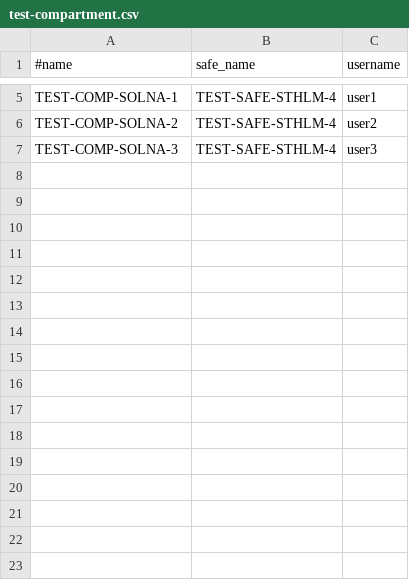
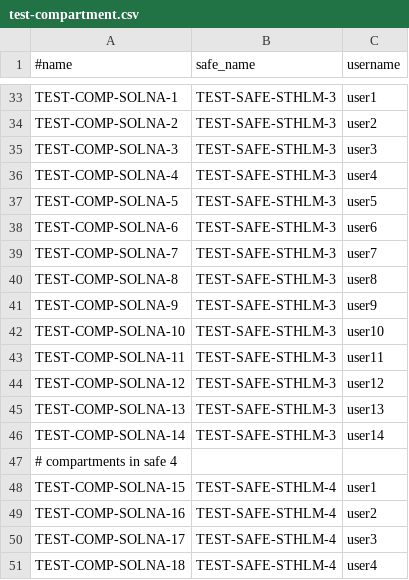
Before and after one commit to henrik-andreasson/inventorpy, a CSV file: utils/test-compartment.csv, drawn as a sheet; only a part is shown, gaps mark what is left out; addresses are those after the commit; the diff covers the shown part only; the diff names each change by its address in the sheet, - before the commit and + after, or states it on an @@ line.

```diff
--- a/utils/test-compartment.csv
+++ b/utils/test-compartment.csv
-B33:B35 (safe_name): TEST-SAFE-STHLM-4
+B33:B35 (safe_name): TEST-SAFE-STHLM-3
+row 36: TEST-COMP-SOLNA-4 | TEST-SAFE-STHLM-3 | user4
+row 37: TEST-COMP-SOLNA-5 | TEST-SAFE-STHLM-3 | user5
+row 38: TEST-COMP-SOLNA-6 | TEST-SAFE-STHLM-3 | user6
+row 39: TEST-COMP-SOLNA-7 | TEST-SAFE-STHLM-3 | user7
+row 40: TEST-COMP-SOLNA-8 | TEST-SAFE-STHLM-3 | user8
+row 41: TEST-COMP-SOLNA-9 | TEST-SAFE-STHLM-3 | user9
+row 42: TEST-COMP-SOLNA-10 | TEST-SAFE-STHLM-3 | user10
+row 43: TEST-COMP-SOLNA-11 | TEST-SAFE-STHLM-3 | user11
+row 44: TEST-COMP-SOLNA-12 | TEST-SAFE-STHLM-3 | user12
+row 45: TEST-COMP-SOLNA-13 | TEST-SAFE-STHLM-3 | user13
+row 46: TEST-COMP-SOLNA-14 | TEST-SAFE-STHLM-3 | user14
+row 47: # compartments in safe 4
+row 48: TEST-COMP-SOLNA-15 | TEST-SAFE-STHLM-4 | user1
+row 49: TEST-COMP-SOLNA-16 | TEST-SAFE-STHLM-4 | user2
+row 50: TEST-COMP-SOLNA-17 | TEST-SAFE-STHLM-4 | user3
+row 51: TEST-COMP-SOLNA-18 | TEST-SAFE-STHLM-4 | user4
```
Also changed, not shown: 38 added rows elsewhere in this file, utils/test-server.csv, 21 other files.
